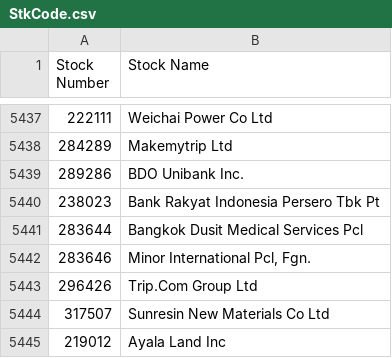
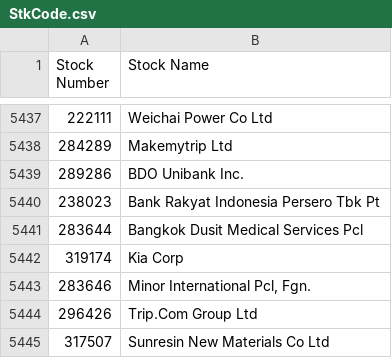
Before and after one commit to nikunjbaheti/MF_Debt_Holdings, a CSV file: StkCode.csv, drawn as a sheet; only a part is shown, gaps mark what is left out; the shorter side is filled out with more unchanged rows; the diff names each change by its address in the sheet, - before the commit and + after, or states it on an @@ line.

```diff
--- a/StkCode.csv
+++ b/StkCode.csv
+row 5442: 319174 | Kia Corp
```
